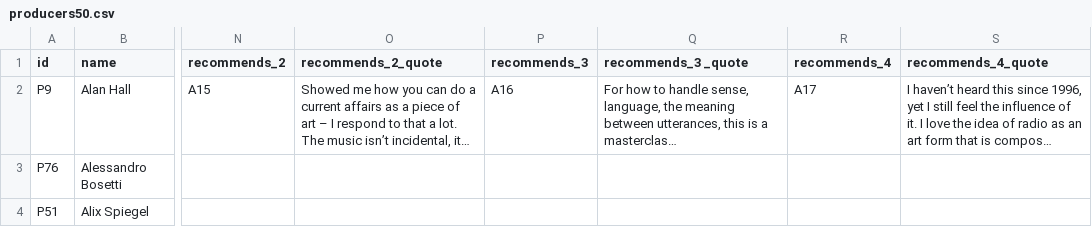
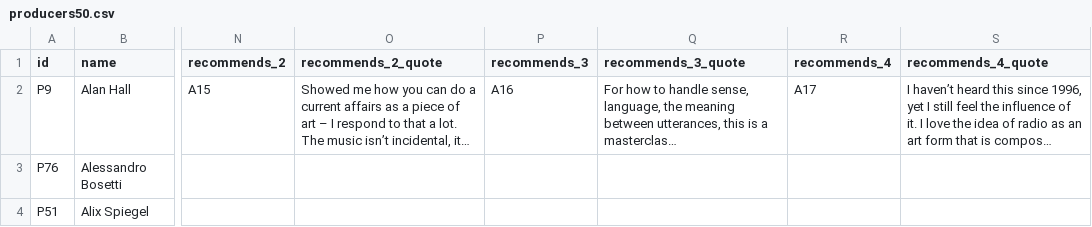
Before and after one commit to martinaustwick/RadioNet, a CSV file: data/producers50.csv, drawn as a sheet; only a part is shown, gaps mark what is left out; long unchanged cells end in …; the diff names each change by its address in the sheet, - before the commit and + after, or states it on an @@ line.

Commit message:
Tweaked text
…to reflect recommendations, but not scrollable.

```diff
--- a/data/producers50.csv
+++ b/data/producers50.csv
-Q1: recommends_3 _quote
+Q1: recommends_3_quote
```
Also changed, not shown: 1 other file.
